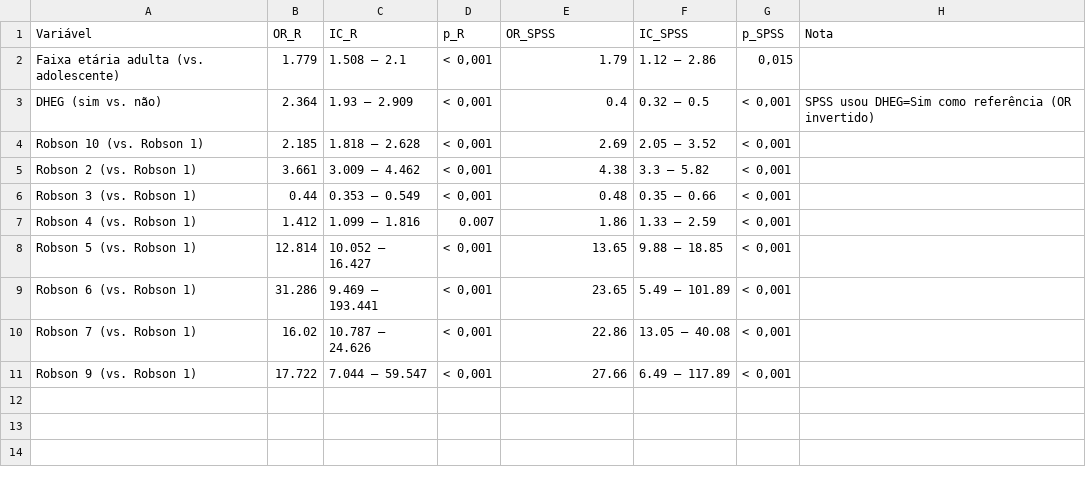
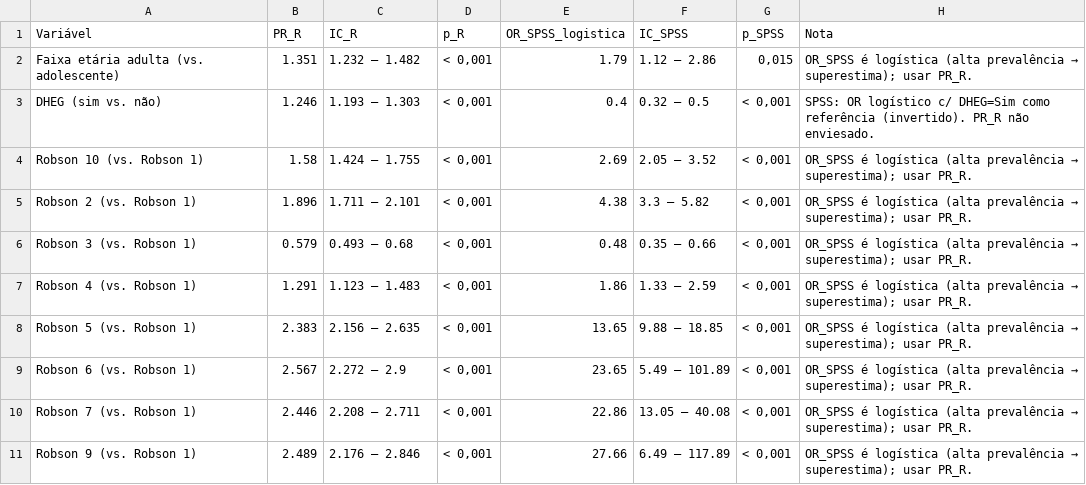
Before and after one commit to esalves/msc_leticia, a CSV file: results/tabelas_dissertacao/tab10b_comparacao_modelo4_r_vs_spss.csv, drawn as a sheet.

Commit message:
feat: migra de Odds Ratio (OR) para Razao de Prevalencia (PR) nos modelos preditivos e modelo 4

```diff
--- a/results/tabelas_dissertacao/tab10b_comparacao_modelo4_r_vs_spss.csv
+++ b/results/tabelas_dissertacao/tab10b_comparacao_modelo4_r_vs_spss.csv
@@ -1,11 +1,11 @@
-"Variável","OR_R","IC_R","p_R","OR_SPSS","IC_SPSS","p_SPSS","Nota"
-"Faixa etária adulta (vs. adolescente)",1.779,"1.508 – 2.1","< 0,001",1.79,"1.12 – 2.86","0,015",""
-"DHEG (sim vs. não)",2.364,"1.93 – 2.909","< 0,001",0.4,"0.32 – 0.5","< 0,001","SPSS usou DHEG=Sim como referência (OR invertido)"
-"Robson 10 (vs. Robson 1)",2.185,"1.818 – 2.628","< 0,001",2.69,"2.05 – 3.52","< 0,001",""
-"Robson 2 (vs. Robson 1)",3.661,"3.009 – 4.462","< 0,001",4.38,"3.3 – 5.82","< 0,001",""
-"Robson 3 (vs. Robson 1)",0.44,"0.353 – 0.549","< 0,001",0.48,"0.35 – 0.66","< 0,001",""
-"Robson 4 (vs. Robson 1)",1.412,"1.099 – 1.816","0.007",1.86,"1.33 – 2.59","< 0,001",""
-"Robson 5 (vs. Robson 1)",12.814,"10.052 – 16.427","< 0,001",13.65,"9.88 – 18.85","< 0,001",""
-"Robson 6 (vs. Robson 1)",31.286,"9.469 – 193.441","< 0,001",23.65,"5.49 – 101.89","< 0,001",""
-"Robson 7 (vs. Robson 1)",16.02,"10.787 – 24.626","< 0,001",22.86,"13.05 – 40.08","< 0,001",""
-"Robson 9 (vs. Robson 1)",17.722,"7.044 – 59.547","< 0,001",27.66,"6.49 – 117.89","< 0,001",""
+"Variável","PR_R","IC_R","p_R","OR_SPSS_logistica","IC_SPSS","p_SPSS","Nota"
+"Faixa etária adulta (vs. adolescente)",1.351,"1.232 – 1.482","< 0,001",1.79,"1.12 – 2.86","0,015","OR_SPSS é logística (alta prevalência → superestima); usar PR_R."
+"DHEG (sim vs. não)",1.246,"1.193 – 1.303","< 0,001",0.4,"0.32 – 0.5","< 0,001","SPSS: OR logístico c/ DHEG=Sim como referência (invertido). PR_R não enviesado."
+"Robson 10 (vs. Robson 1)",1.58,"1.424 – 1.755","< 0,001",2.69,"2.05 – 3.52","< 0,001","OR_SPSS é logística (alta prevalência → superestima); usar PR_R."
+"Robson 2 (vs. Robson 1)",1.896,"1.711 – 2.101","< 0,001",4.38,"3.3 – 5.82","< 0,001","OR_SPSS é logística (alta prevalência → superestima); usar PR_R."
+"Robson 3 (vs. Robson 1)",0.579,"0.493 – 0.68","< 0,001",0.48,"0.35 – 0.66","< 0,001","OR_SPSS é logística (alta prevalência → superestima); usar PR_R."
+"Robson 4 (vs. Robson 1)",1.291,"1.123 – 1.483","< 0,001",1.86,"1.33 – 2.59","< 0,001","OR_SPSS é logística (alta prevalência → superestima); usar PR_R."
+"Robson 5 (vs. Robson 1)",2.383,"2.156 – 2.635","< 0,001",13.65,"9.88 – 18.85","< 0,001","OR_SPSS é logística (alta prevalência → superestima); usar PR_R."
+"Robson 6 (vs. Robson 1)",2.567,"2.272 – 2.9","< 0,001",23.65,"5.49 – 101.89","< 0,001","OR_SPSS é logística (alta prevalência → superestima); usar PR_R."
+"Robson 7 (vs. Robson 1)",2.446,"2.208 – 2.711","< 0,001",22.86,"13.05 – 40.08","< 0,001","OR_SPSS é logística (alta prevalência → superestima); usar PR_R."
+"Robson 9 (vs. Robson 1)",2.489,"2.176 – 2.846","< 0,001",27.66,"6.49 – 117.89","< 0,001","OR_SPSS é logística (alta prevalência → superestima); usar PR_R."
```
Also changed, not shown: results/tabelas_dissertacao/tab03_comorbidades.csv, results/tabelas_dissertacao/tab07_testes_robson.csv, 26 other files.
